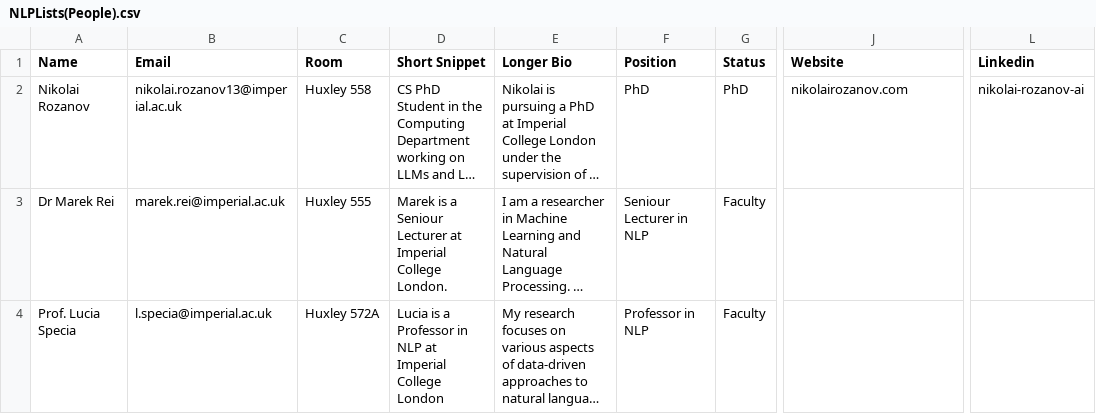
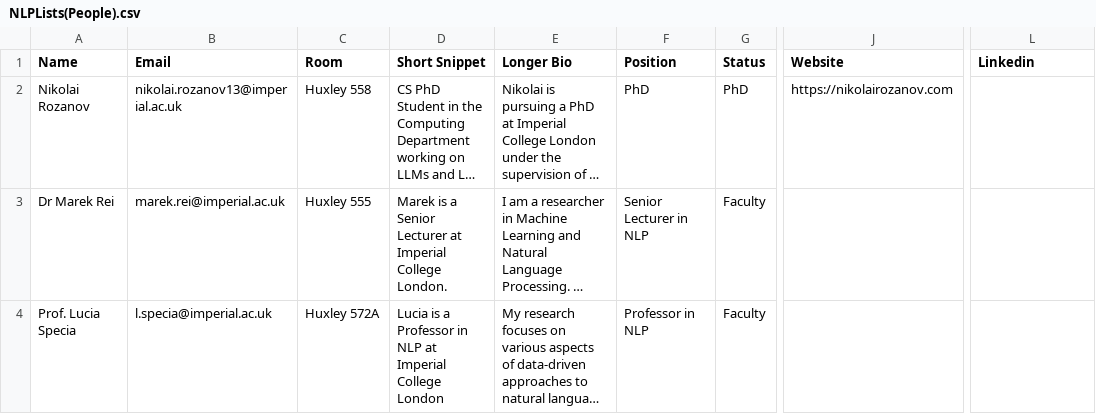
Before and after one commit to ImperialNLP/imperialnlp.github.io, a CSV file: assets/downloads/NLPLists(People).csv, drawn as a sheet; only a part is shown, gaps mark what is left out; long unchanged cells end in …; the diff covers the shown part only; the diff names each change by its address in the sheet, - before the commit and + after, or states it on an @@ line.

Commit message:
Updating the people list.

```diff
--- a/assets/downloads/NLPLists(People).csv
+++ b/assets/downloads/NLPLists(People).csv
-J2 (Website): nikolairozanov.com
+J2 (Website): https://nikolairozanov.com
-L2 (Linkedin): nikolai-rozanov-ai
+L2 (Linkedin): (empty)
-D3 (Short Snippet): …is a Seniour Lecturer at…
+D3 (Short Snippet): …is a Senior Lecturer at…
-F3 (Position): Seniour Lecturer in NLP
+F3 (Position): Senior Lecturer in NLP
```
Also changed, not shown: 2 edited cells elsewhere in this file, 3 other files.
